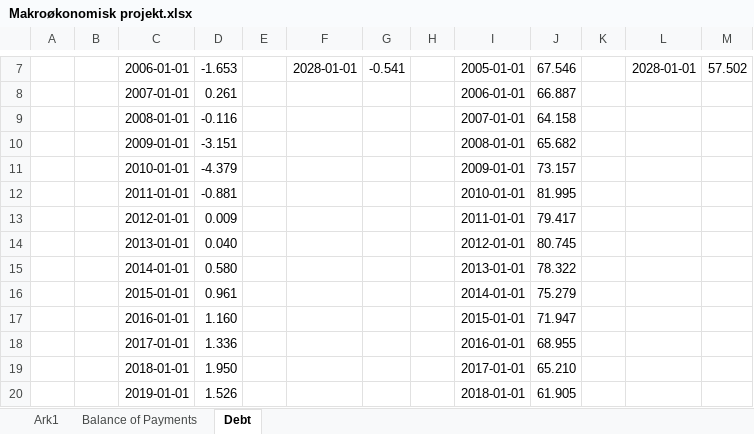
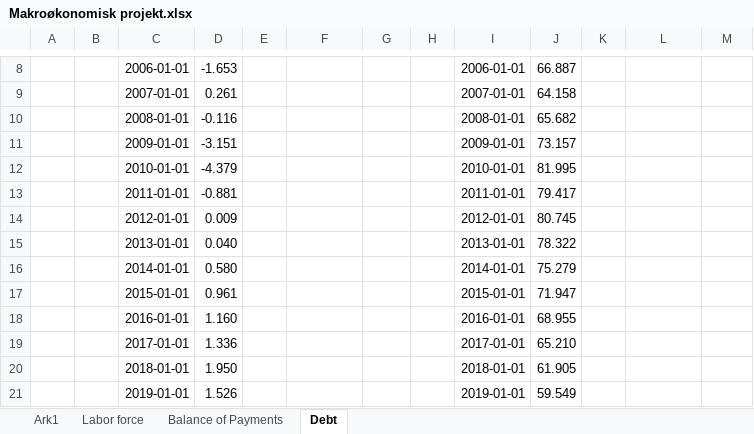
Before and after one commit to SimonHedegaard/projekteksamen, an Excel workbook: Makroøkonomisk projekt.xlsx, sheet Debt, drawn as a sheet; only a part is shown, gaps mark what is left out; values as stored, in another font and other column widths than the file's, no borders; addresses are those after the commit; the diff covers the shown part only; the diff names each change by its address in the sheet, - before the commit and + after, or states it on an @@ line.

```diff
--- a/Makroøkonomisk projekt.xlsx (sheet Debt)
+++ b/Makroøkonomisk projekt.xlsx (sheet Debt)
+sheet tab: Labor force
-F8: 2028-01-01
+F8: (empty)
-G8: -0.541
+G8: (empty)
-I8: 2005-01-01
+I8: 2006-01-01
-J8: 67.546
+J8: 66.887
-L8: 2028-01-01
+L8: (empty)
-M8: 57.502
+M8: (empty)
-I9: 2006-01-01
+I9: 2007-01-01
-J9: 66.887
+J9: 64.158
-I10: 2007-01-01
+I10: 2008-01-01
-J10: 64.158
+J10: 65.682
-I11: 2008-01-01
+I11: 2009-01-01
-J11: 65.682
+J11: 73.157
-I12: 2009-01-01
+I12: 2010-01-01
-J12: 73.157
+J12: 81.995
-I13: 2010-01-01
+I13: 2011-01-01
-J13: 81.995
+J13: 79.417
-I14: 2011-01-01
+I14: 2012-01-01
-J14: 79.417
+J14: 80.745
-I15: 2012-01-01
+I15: 2013-01-01
-J15: 80.745
+J15: 78.322
-I16: 2013-01-01
+I16: 2014-01-01
-J16: 78.322
+J16: 75.279
-I17: 2014-01-01
+I17: 2015-01-01
-J17: 75.279
+J17: 71.947
-I18: 2015-01-01
+I18: 2016-01-01
-J18: 71.947
+J18: 68.955
-I19: 2016-01-01
+I19: 2017-01-01
-J19: 68.955
+J19: 65.210
-I20: 2017-01-01
+I20: 2018-01-01
-J20: 65.210
+J20: 61.905
-I21: 2018-01-01
+I21: 2019-01-01
-J21: 61.905
+J21: 59.549
```
Also changed, not shown: 1 added row, 1 removed row and 36 edited cells elsewhere in this sheet.
